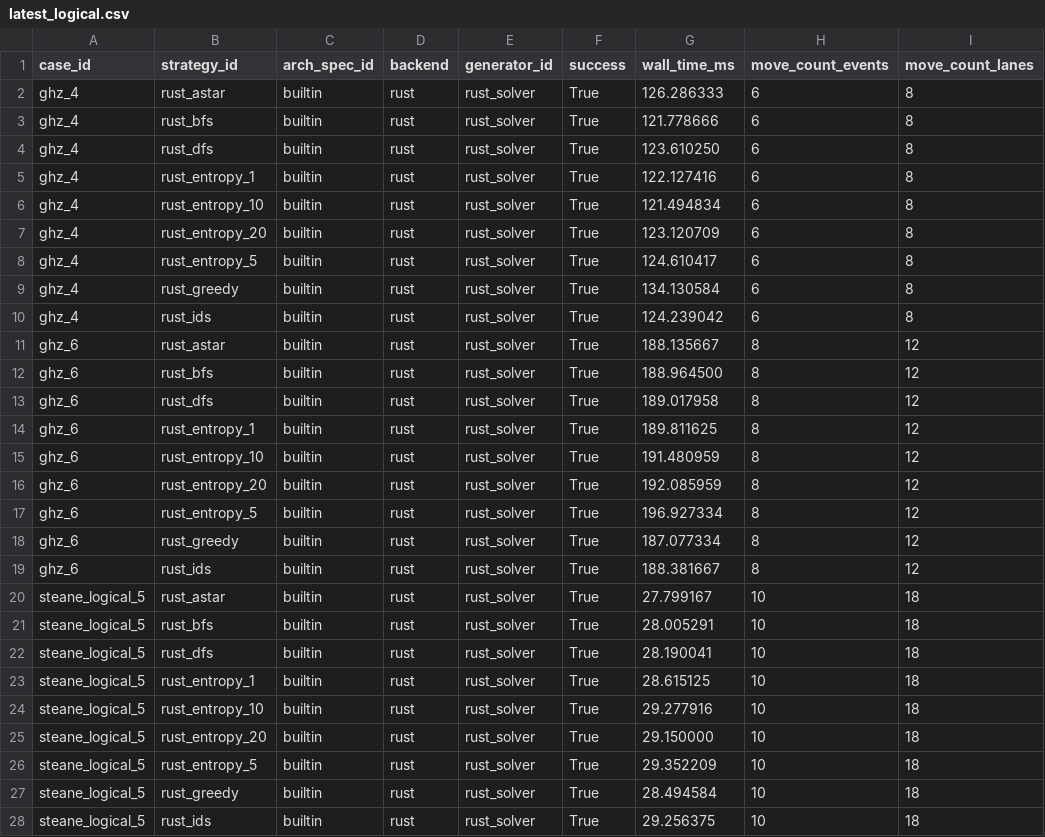
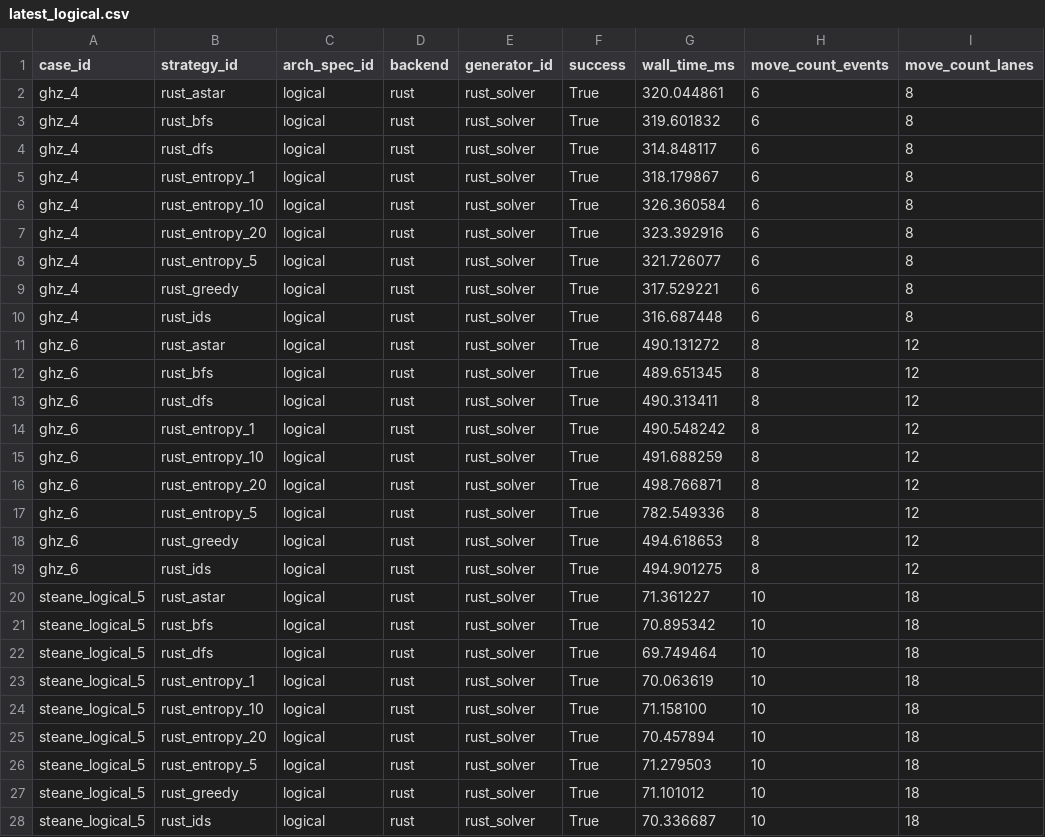
Before and after one commit to QuEraComputing/bloqade-lanes, a CSV file: python/benchmarks/harness/latest_logical.csv, drawn as a sheet; only a part is shown; the diff names each change by its address in the sheet, - before the commit and + after, or states it on an @@ line.

```diff
--- a/python/benchmarks/harness/latest_logical.csv
+++ b/python/benchmarks/harness/latest_logical.csv
-C2:C28 (arch_spec_id): builtin
+C2:C28 (arch_spec_id): logical
-G2 (wall_time_ms): 126.286333
+G2 (wall_time_ms): 320.044861
-G3 (wall_time_ms): 121.778666
+G3 (wall_time_ms): 319.601832
-G4 (wall_time_ms): 123.610250
+G4 (wall_time_ms): 314.848117
-G5 (wall_time_ms): 122.127416
+G5 (wall_time_ms): 318.179867
-G6 (wall_time_ms): 121.494834
+G6 (wall_time_ms): 326.360584
-G7 (wall_time_ms): 123.120709
+G7 (wall_time_ms): 323.392916
-G8 (wall_time_ms): 124.610417
+G8 (wall_time_ms): 321.726077
-G9 (wall_time_ms): 134.130584
+G9 (wall_time_ms): 317.529221
-G10 (wall_time_ms): 124.239042
+G10 (wall_time_ms): 316.687448
-G11 (wall_time_ms): 188.135667
+G11 (wall_time_ms): 490.131272
-G12 (wall_time_ms): 188.964500
+G12 (wall_time_ms): 489.651345
-G13 (wall_time_ms): 189.017958
+G13 (wall_time_ms): 490.313411
-G14 (wall_time_ms): 189.811625
+G14 (wall_time_ms): 490.548242
-G15 (wall_time_ms): 191.480959
+G15 (wall_time_ms): 491.688259
-G16 (wall_time_ms): 192.085959
+G16 (wall_time_ms): 498.766871
-G17 (wall_time_ms): 196.927334
+G17 (wall_time_ms): 782.549336
-G18 (wall_time_ms): 187.077334
+G18 (wall_time_ms): 494.618653
-G19 (wall_time_ms): 188.381667
+G19 (wall_time_ms): 494.901275
-G20 (wall_time_ms): 27.799167
+G20 (wall_time_ms): 71.361227
-G21 (wall_time_ms): 28.005291
+G21 (wall_time_ms): 70.895342
-G22 (wall_time_ms): 28.190041
+G22 (wall_time_ms): 69.749464
-G23 (wall_time_ms): 28.615125
+G23 (wall_time_ms): 70.063619
-G24 (wall_time_ms): 29.277916
+G24 (wall_time_ms): 71.158100
-G25 (wall_time_ms): 29.150000
+G25 (wall_time_ms): 70.457894
-G26 (wall_time_ms): 29.352209
+G26 (wall_time_ms): 71.279503
-G27 (wall_time_ms): 28.494584
+G27 (wall_time_ms): 71.101012
-G28 (wall_time_ms): 29.256375
+G28 (wall_time_ms): 70.336687
```
Also changed, not shown: 1 other file.
